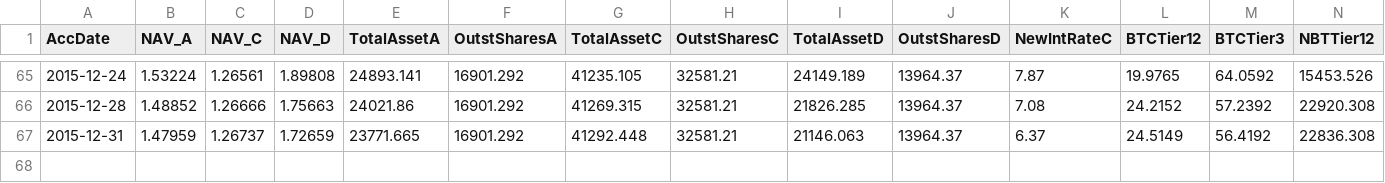
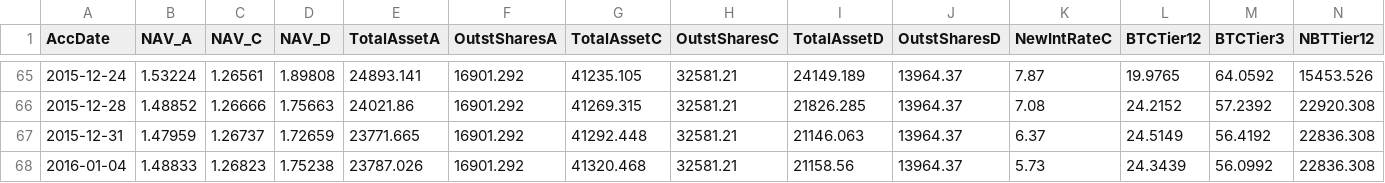
Before and after one commit to henrynu/NuLagoon, a CSV file: Reports/NetAssetValue.csv, drawn as a sheet; only a part is shown, gaps mark what is left out; rows hold the shown columns only; the diff names each change by its address in the sheet, - before the commit and + after, or states it on an @@ line.

```diff
--- a/Reports/NetAssetValue.csv
+++ b/Reports/NetAssetValue.csv
+row 68: 2016-01-04 | 1.48833 | 1.26823 | 1.75238 | 23787.026 | 16901.292 | 41320.468 | 32581.21 | 21158.56 | 13964.37 | 5.73 | 24.3439 | 56.0992 | 22836.308
```
Also changed, not shown: Reports/UserPosition.csv, 5 other files.
